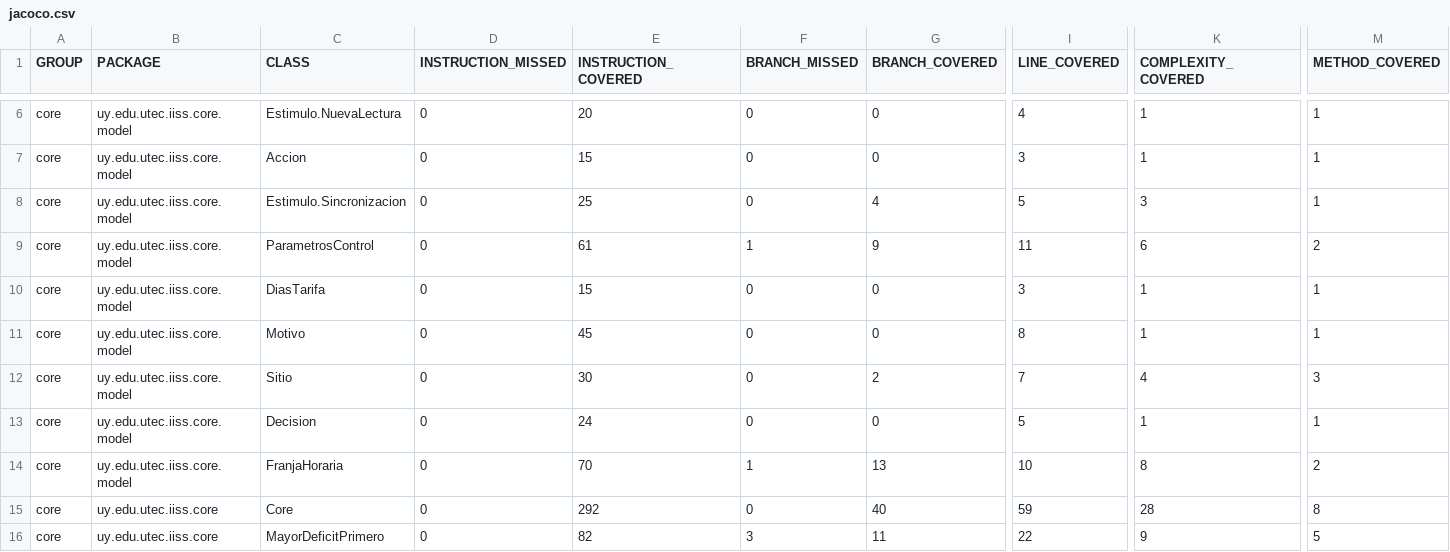
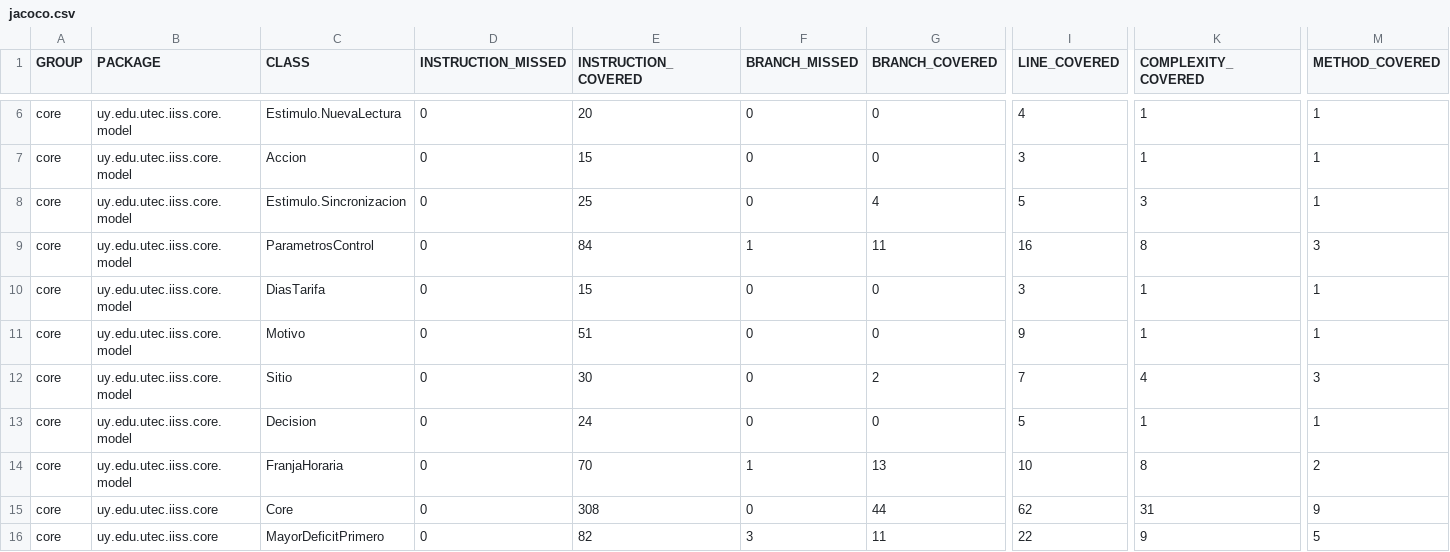
Before and after one commit to BrayanBCode/iiss-2026-grupo-4, a CSV file: docs/calidad/cobertura/core-jacoco/jacoco.csv, drawn as a sheet; only a part is shown, gaps mark what is left out; the diff names each change by its address in the sheet, - before the commit and + after, or states it on an @@ line.

Commit message:
docs: cierre de la iteración 6: conteos, cobertura y spotless regenerados, D9-D12 decididas y L19 (T30)

```diff
--- a/docs/calidad/cobertura/core-jacoco/jacoco.csv
+++ b/docs/calidad/cobertura/core-jacoco/jacoco.csv
-E9 (INSTRUCTION_COVERED): 61
+E9 (INSTRUCTION_COVERED): 84
-G9 (BRANCH_COVERED): 9
+G9 (BRANCH_COVERED): 11
-I9 (LINE_COVERED): 11
+I9 (LINE_COVERED): 16
-K9 (COMPLEXITY_COVERED): 6
+K9 (COMPLEXITY_COVERED): 8
-M9 (METHOD_COVERED): 2
+M9 (METHOD_COVERED): 3
-E11 (INSTRUCTION_COVERED): 45
+E11 (INSTRUCTION_COVERED): 51
-I11 (LINE_COVERED): 8
+I11 (LINE_COVERED): 9
-E15 (INSTRUCTION_COVERED): 292
+E15 (INSTRUCTION_COVERED): 308
-G15 (BRANCH_COVERED): 40
+G15 (BRANCH_COVERED): 44
-I15 (LINE_COVERED): 59
+I15 (LINE_COVERED): 62
-K15 (COMPLEXITY_COVERED): 28
+K15 (COMPLEXITY_COVERED): 31
-M15 (METHOD_COVERED): 8
+M15 (METHOD_COVERED): 9
```
Also changed, not shown: 22 other files.
